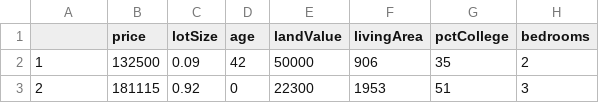
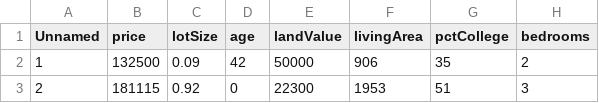
Before and after one commit to anmolrajarora/ML, a CSV file: SaratogaHouses.csv, drawn as a sheet; only a part is shown; the diff names each change by its address in the sheet, - before the commit and + after, or states it on an @@ line.

```diff
--- a/SaratogaHouses.csv
+++ b/SaratogaHouses.csv
-A1: (empty)
+A1: Unnamed
```
Also changed, not shown: 10 other files.
